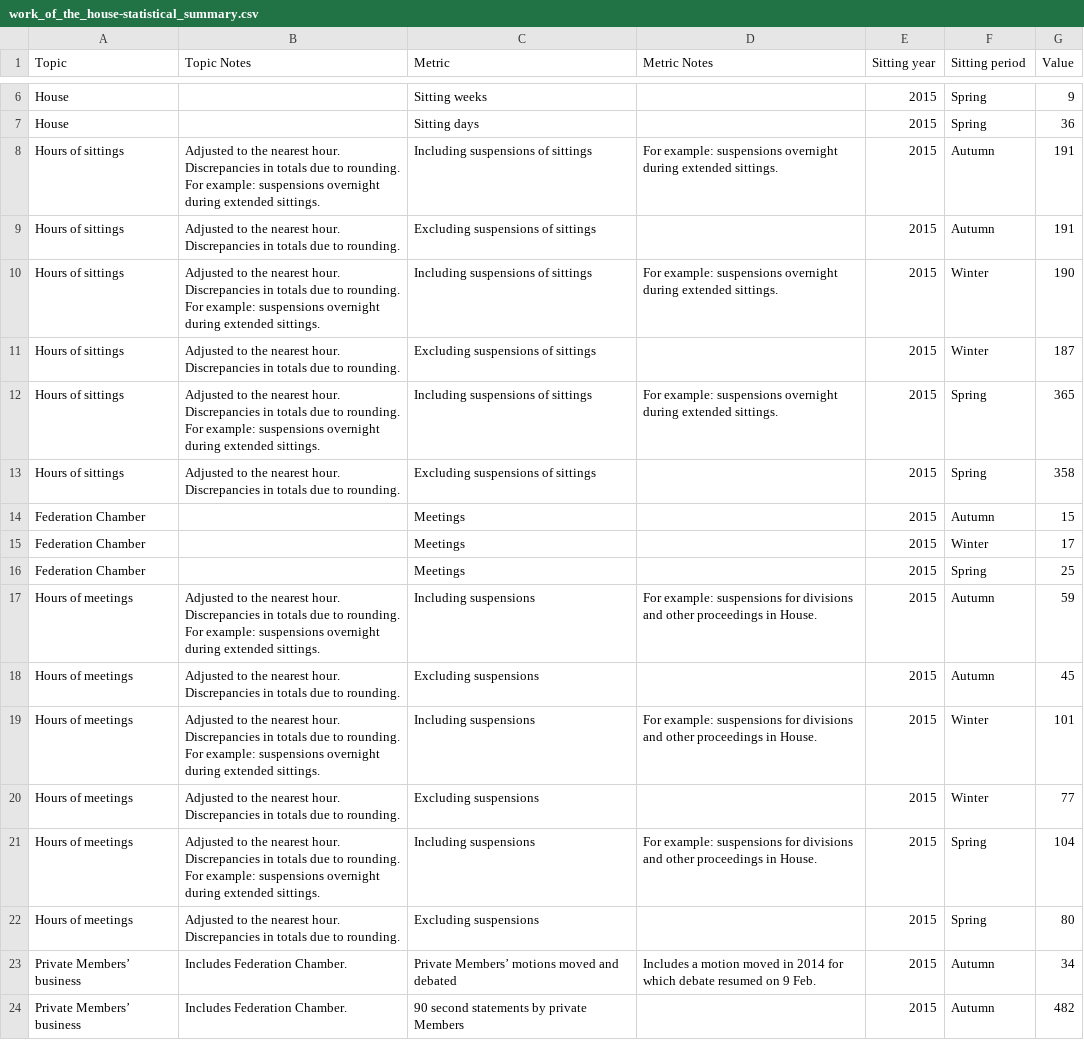
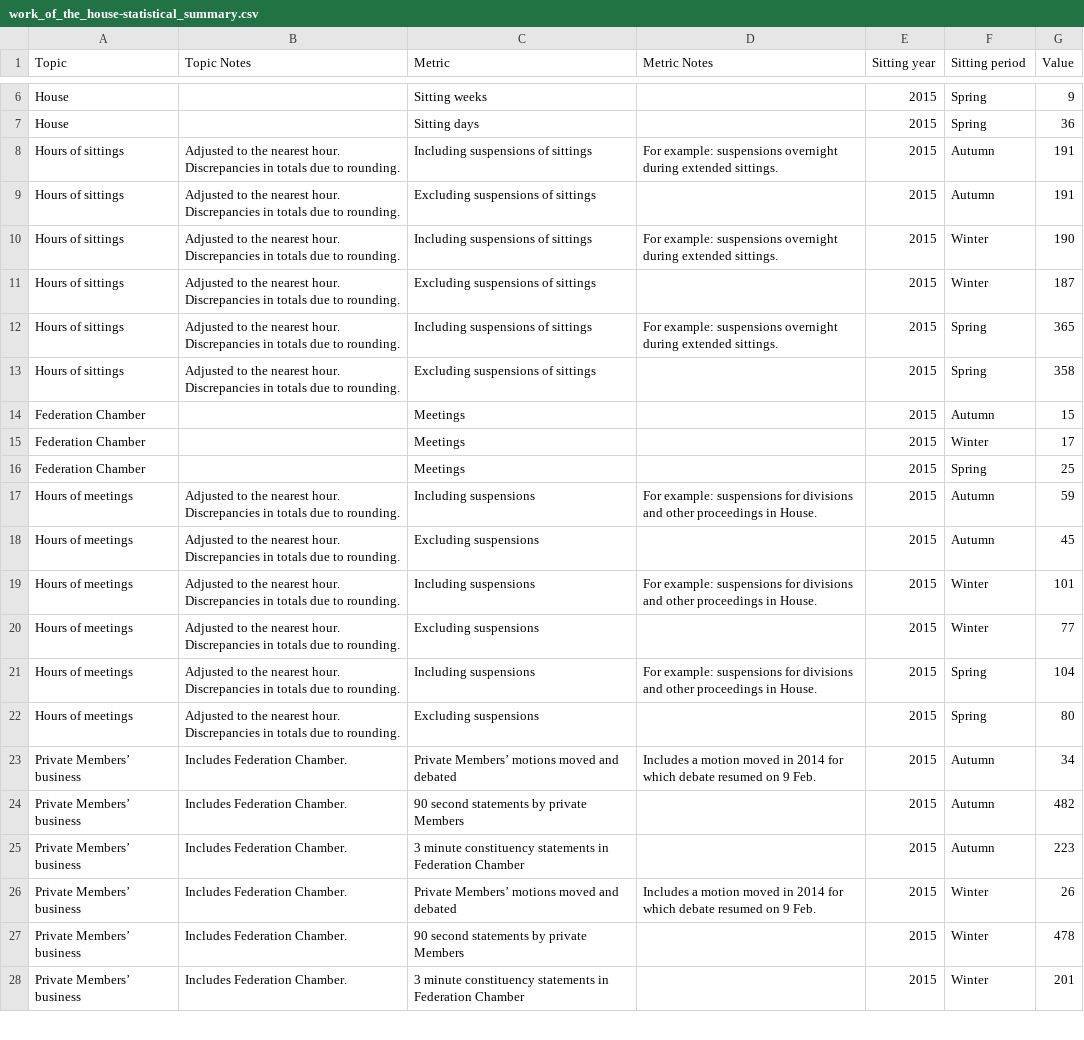
Before and after one commit to hsenot/rtp, a CSV file: work_of_the_house-statistical_summary.csv, drawn as a sheet; only a part is shown, gaps mark what is left out; the shorter side is filled out with more unchanged rows; the diff covers the shown part only.

Commit message:
Some notes were incorrectly concatenated

```diff
--- a/work_of_the_house-statistical_summary.csv
+++ b/work_of_the_house-statistical_summary.csv
@@ -7,7 +7,7 @@ House,,Sitting weeks,,2015,Spring,9
 House,,Sitting days,,2015,Spring,36
-Hours of sittings,Adjusted to the nearest hour. Discrepancies in totals due to rounding. For example: suspensions overnight during extended sittings.,Including suspensions of sittings,For example: suspensions overnight during extended sittings.,2015,Autumn,191
+Hours of sittings,Adjusted to the nearest hour. Discrepancies in totals due to rounding.,Including suspensions of sittings,For example: suspensions overnight during extended sittings.,2015,Autumn,191
 Hours of sittings,Adjusted to the nearest hour. Discrepancies in totals due to rounding.,Excluding suspensions of sittings,,2015,Autumn,191
-Hours of sittings,Adjusted to the nearest hour. Discrepancies in totals due to rounding. For example: suspensions overnight during extended sittings.,Including suspensions of sittings,For example: suspensions overnight during extended sittings.,2015,Winter,190
+Hours of sittings,Adjusted to the nearest hour. Discrepancies in totals due to rounding.,Including suspensions of sittings,For example: suspensions overnight during extended sittings.,2015,Winter,190
 Hours of sittings,Adjusted to the nearest hour. Discrepancies in totals due to rounding.,Excluding suspensions of sittings,,2015,Winter,187
-Hours of sittings,Adjusted to the nearest hour. Discrepancies in totals due to rounding. For example: suspensions overnight during extended sittings.,Including suspensions of sittings,For example: suspensions overnight during extended sittings.,2015,Spring,365
+Hours of sittings,Adjusted to the nearest hour. Discrepancies in totals due to rounding.,Including suspensions of sittings,For example: suspensions overnight during extended sittings.,2015,Spring,365
 Hours of sittings,Adjusted to the nearest hour. Discrepancies in totals due to rounding.,Excluding suspensions of sittings,,2015,Spring,358
@@ -16,7 +16,7 @@ Federation Chamber,,Meetings,,2015,Winter,17
 Federation Chamber,,Meetings,,2015,Spring,25
-Hours of meetings,Adjusted to the nearest hour. Discrepancies in totals due to rounding. For example: suspensions overnight during extended sittings.,Including suspensions,For example: suspensions for divisions and other proceedings in House.,2015,Autumn,59
+Hours of meetings,Adjusted to the nearest hour. Discrepancies in totals due to rounding.,Including suspensions,For example: suspensions for divisions and other proceedings in House.,2015,Autumn,59
 Hours of meetings,Adjusted to the nearest hour. Discrepancies in totals due to rounding.,Excluding suspensions,,2015,Autumn,45
-Hours of meetings,Adjusted to the nearest hour. Discrepancies in totals due to rounding. For example: suspensions overnight during extended sittings.,Including suspensions,For example: suspensions for divisions and other proceedings in House.,2015,Winter,101
+Hours of meetings,Adjusted to the nearest hour. Discrepancies in totals due to rounding.,Including suspensions,For example: suspensions for divisions and other proceedings in House.,2015,Winter,101
 Hours of meetings,Adjusted to the nearest hour. Discrepancies in totals due to rounding.,Excluding suspensions,,2015,Winter,77
-Hours of meetings,Adjusted to the nearest hour. Discrepancies in totals due to rounding. For example: suspensions overnight during extended sittings.,Including suspensions,For example: suspensions for divisions and other proceedings in House.,2015,Spring,104
+Hours of meetings,Adjusted to the nearest hour. Discrepancies in totals due to rounding.,Including suspensions,For example: suspensions for divisions and other proceedings in House.,2015,Spring,104
 Hours of meetings,Adjusted to the nearest hour. Discrepancies in totals due to rounding.,Excluding suspensions,,2015,Spring,80
```
Also changed, not shown: 6 edited cells elsewhere in this file.
